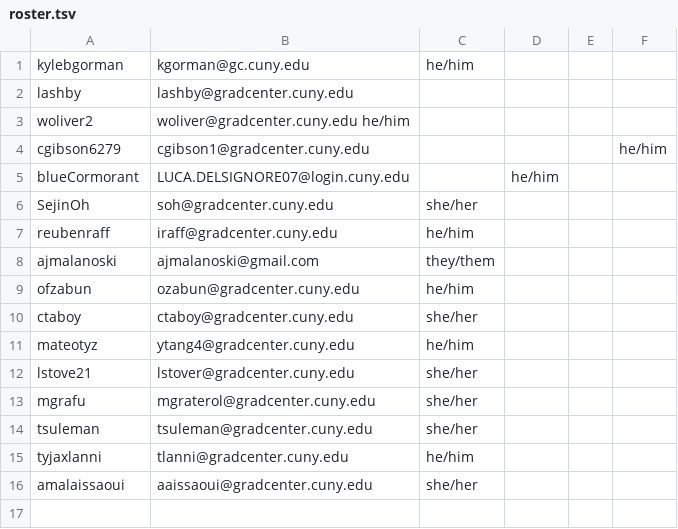
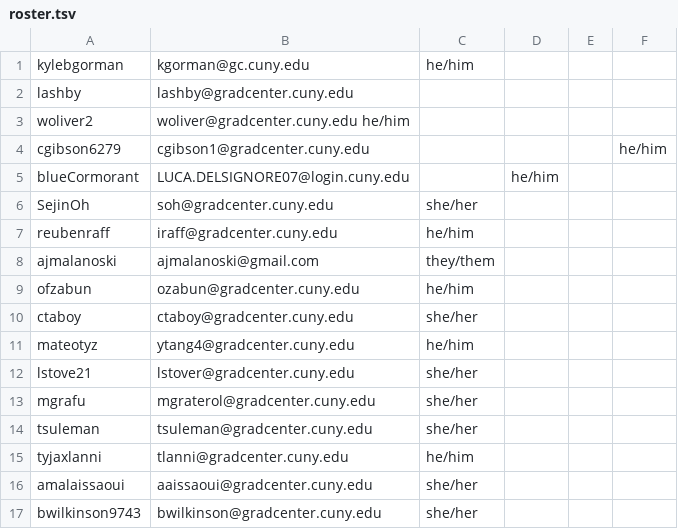
Before and after one commit to zliu222/HW1, a TSV file: data/roster.tsv, drawn as a sheet.

Commit message:
Brynne Added

```diff
--- a/data/roster.tsv
+++ b/data/roster.tsv
@@ -16 +16,2 @@ tyjaxlanni	tlanni@gradcenter.cuny.edu	he/him
 amalaissaoui	aaissaoui@gradcenter.cuny.edu	she/her
+bwilkinson9743	bwilkinson@gradcenter.cuny.edu	she/her
```
